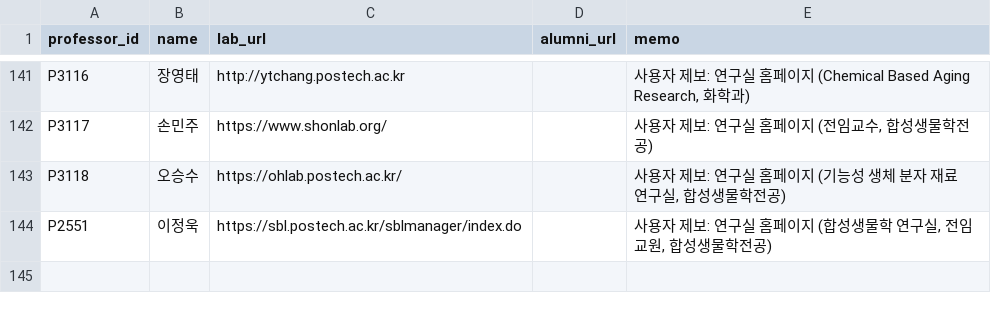
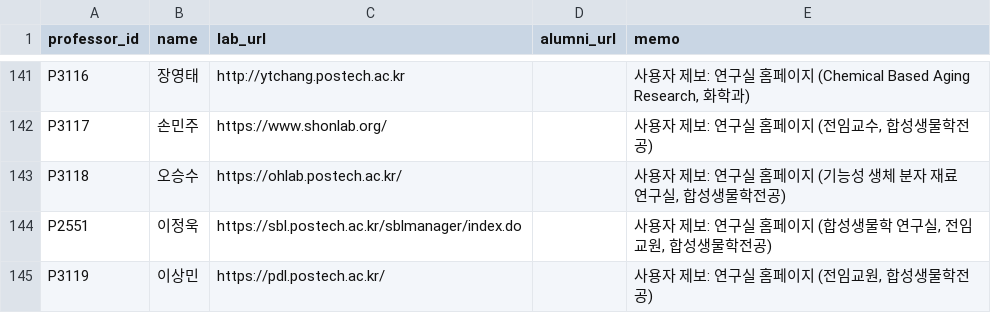
Before and after one commit to hyungjin1213-collab/about_bio, a CSV file: 0. korea bio map/data/lab_sites_manual.csv, drawn as a sheet; only a part is shown, gaps mark what is left out; the diff names each change by its address in the sheet, - before the commit and + after, or states it on an @@ line.

```diff
--- a/0. korea bio map/data/lab_sites_manual.csv
+++ b/0. korea bio map/data/lab_sites_manual.csv
+row 145: P3119 | 이상민 | https://pdl.postech.ac.kr/ |  | 사용자 제보: 연구실 홈페이지 (전임교원, 합성생물학전공)
```
Also changed, not shown: 0. korea bio map/data/professors_seed.csv, 0. korea bio map/output/network_nodes.csv, 2 other files.
